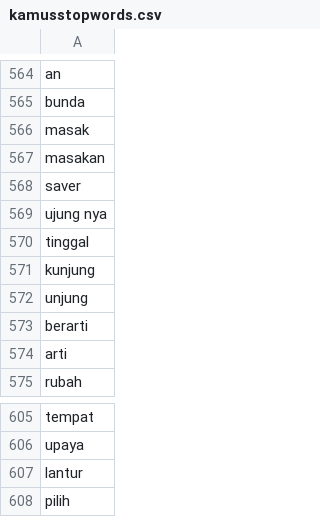
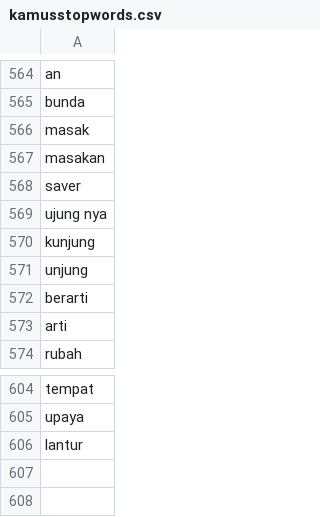
Before and after one commit to rizkyhaya/stopwords, a CSV file: kamusstopwords.csv, drawn as a sheet; only a part is shown, gaps mark what is left out; the diff names each change by its address in the sheet, - before the commit and + after, or states it on an @@ line.

Commit message:
Update kamusstopwords.csv

```diff
--- a/kamusstopwords.csv
+++ b/kamusstopwords.csv
-row 570: tinggal
-row 608: pilih
```
